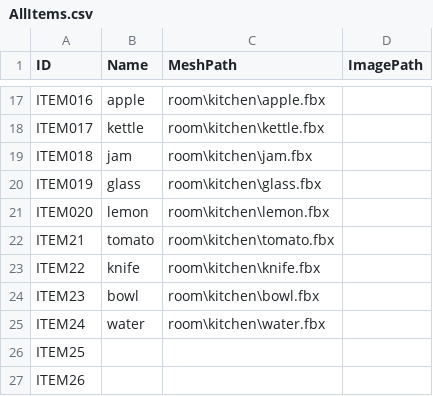
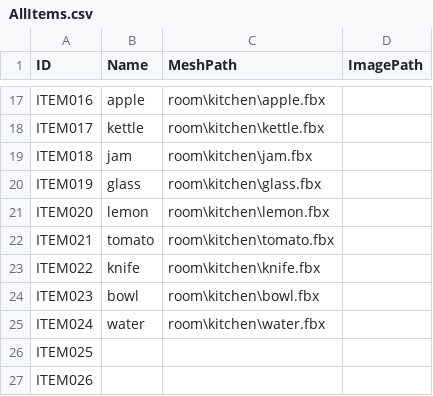
Before and after one commit to DIDteam/DremInDream, a CSV file: Assets/CSV/AllItems.csv, drawn as a sheet; only a part is shown, gaps mark what is left out.

```diff
--- a/Assets/CSV/AllItems.csv
+++ b/Assets/CSV/AllItems.csv
@@ -21,7 +21,7 @@ ITEM019,glass,room\kitchen\glass.fbx,
 ITEM020,lemon,room\kitchen\lemon.fbx,
-ITEM21,tomato,room\kitchen\tomato.fbx,
-ITEM22,knife,room\kitchen\knife.fbx,
-ITEM23,bowl,room\kitchen\bowl.fbx,
-ITEM24,water,room\kitchen\water.fbx,
-ITEM25,,,
-ITEM26,,,
+ITEM021,tomato,room\kitchen\tomato.fbx,
+ITEM022,knife,room\kitchen\knife.fbx,
+ITEM023,bowl,room\kitchen\bowl.fbx,
+ITEM024,water,room\kitchen\water.fbx,
+ITEM025,,,
+ITEM026,,,
```
Also changed, not shown: Assets/CSV/MiniGame.csv, 12 other files.
